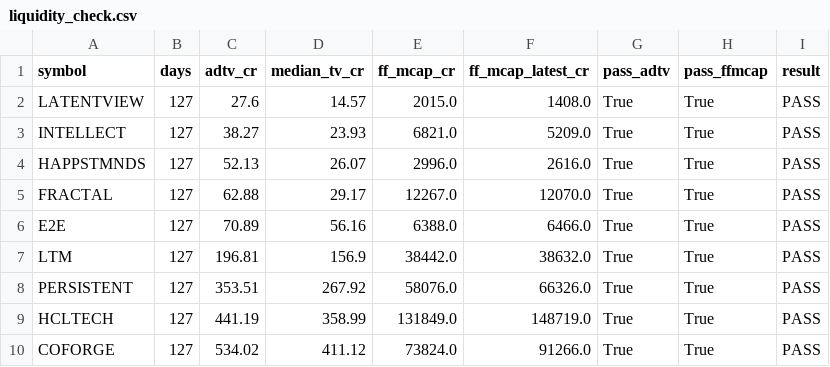
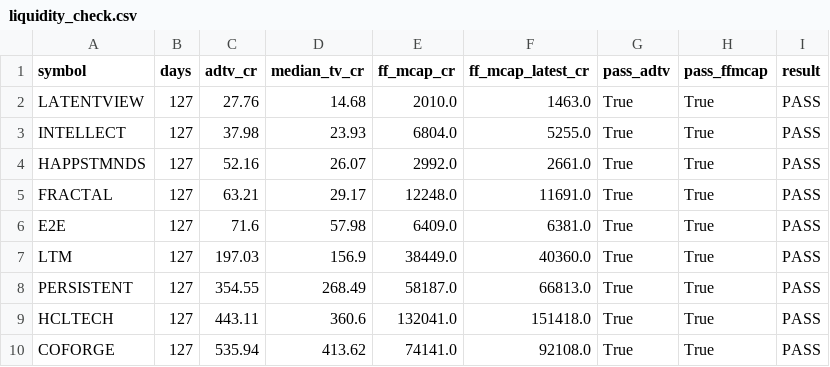
Before and after one commit to Harshapp45/india-pure-ai-index, a CSV file: data/processed/liquidity_check.csv, drawn as a sheet; only a part is shown; the diff covers the shown part only.

```diff
--- a/data/processed/liquidity_check.csv
+++ b/data/processed/liquidity_check.csv
@@ -1,10 +1,10 @@
 symbol,days,adtv_cr,median_tv_cr,ff_mcap_cr,ff_mcap_latest_cr,pass_adtv,pass_ffmcap,result
-LATENTVIEW,127,27.6,14.57,2015.0,1408.0,True,True,PASS
-INTELLECT,127,38.27,23.93,6821.0,5209.0,True,True,PASS
-HAPPSTMNDS,127,52.13,26.07,2996.0,2616.0,True,True,PASS
-FRACTAL,127,62.88,29.17,12267.0,12070.0,True,True,PASS
-E2E,127,70.89,56.16,6388.0,6466.0,True,True,PASS
-LTM,127,196.81,156.9,38442.0,38632.0,True,True,PASS
-PERSISTENT,127,353.51,267.92,58076.0,66326.0,True,True,PASS
-HCLTECH,127,441.19,358.99,131849.0,148719.0,True,True,PASS
-COFORGE,127,534.02,411.12,73824.0,91266.0,True,True,PASS
+LATENTVIEW,127,27.76,14.68,2010.0,1463.0,True,True,PASS
+INTELLECT,127,37.98,23.93,6804.0,5255.0,True,True,PASS
+HAPPSTMNDS,127,52.16,26.07,2992.0,2661.0,True,True,PASS
+FRACTAL,127,63.21,29.17,12248.0,11691.0,True,True,PASS
+E2E,127,71.6,57.98,6409.0,6381.0,True,True,PASS
+LTM,127,197.03,156.9,38449.0,40360.0,True,True,PASS
+PERSISTENT,127,354.55,268.49,58187.0,66813.0,True,True,PASS
+HCLTECH,127,443.11,360.6,132041.0,151418.0,True,True,PASS
+COFORGE,127,535.94,413.62,74141.0,92108.0,True,True,PASS
```
Also changed, not shown: 11 edited cells elsewhere in this file, data/processed/baix_TEST.csv, data/raw/prices/adj_close.csv, 4 other files.
